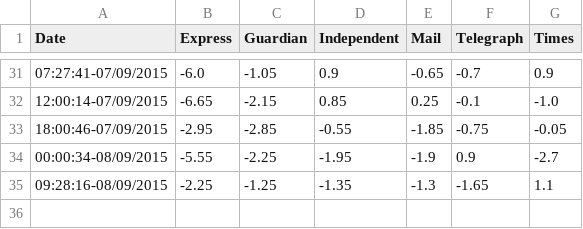
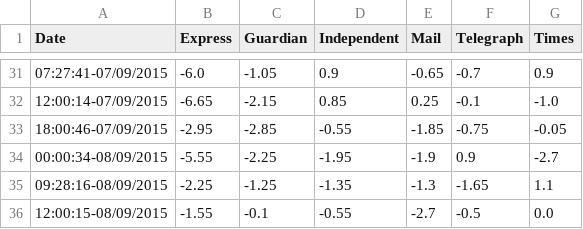
Before and after one commit to Lemez/bnn-index, a CSV file: new.csv, drawn as a sheet; only a part is shown, gaps mark what is left out; the diff names each change by its address in the sheet, - before the commit and + after, or states it on an @@ line.

```diff
--- a/new.csv
+++ b/new.csv
+row 36: 12:00:15-08/09/2015 | -1.55 | -0.1 | -0.55 | -2.7 | -0.5 | 0.0
```
Also changed, not shown: 2 other files.
